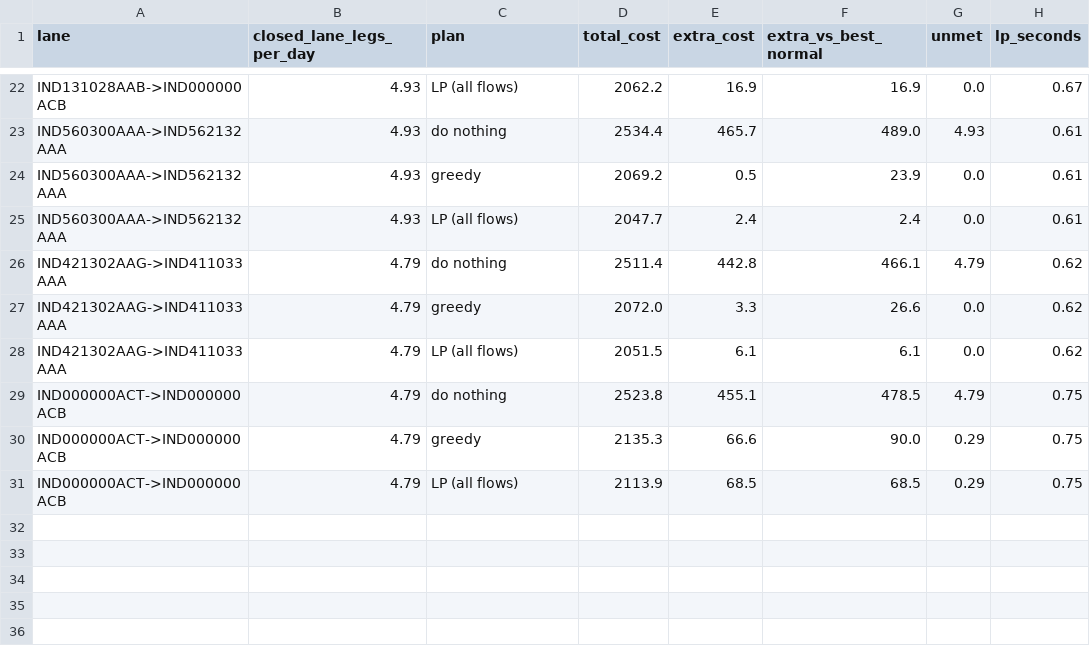
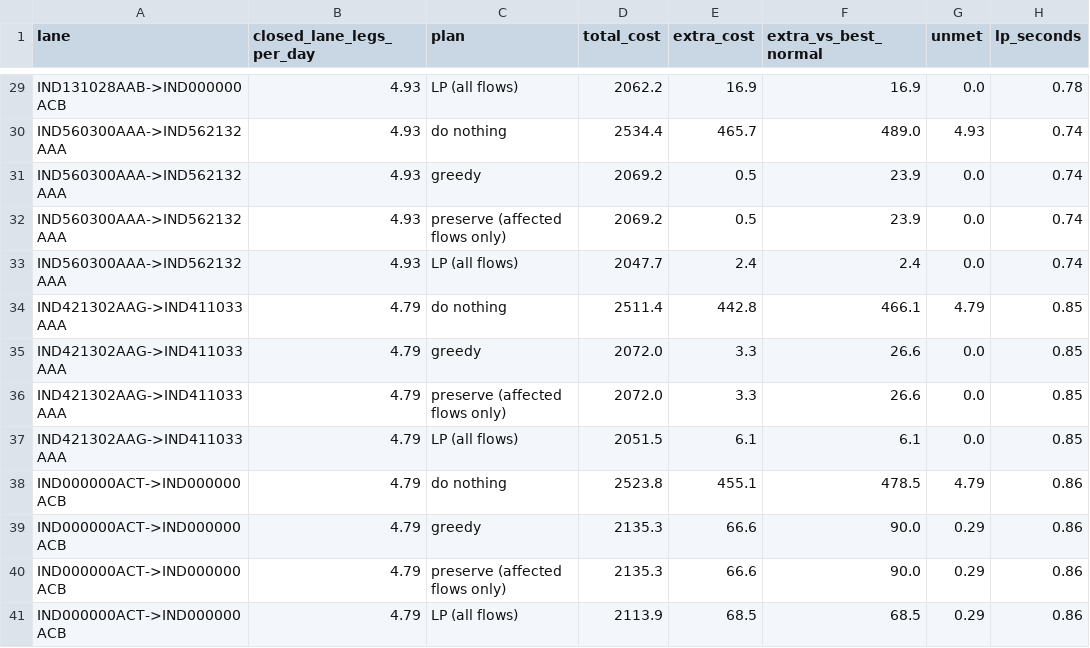
Before and after one commit to JahnaviSri23/supplyshield-, a CSV file: experiments/c_multiflow_closures.csv, drawn as a sheet; only a part is shown, gaps mark what is left out; addresses are those after the commit; the diff covers the shown part only; the diff names each change by its address in the sheet, - before the commit and + after, or states it on an @@ line.

```diff
--- a/experiments/c_multiflow_closures.csv
+++ b/experiments/c_multiflow_closures.csv
-H29 (lp_seconds): 0.67
+H29 (lp_seconds): 0.78
-H30:H31 (lp_seconds): 0.61
+H30:H31 (lp_seconds): 0.74
+row 32: IND560300AAA->IND562132AAA | 4.93 | preserve (affected flows only) | 2069.2 | 0.5 | 23.9 | 0.0 | 0.74
-H33 (lp_seconds): 0.61
+H33 (lp_seconds): 0.74
-H34:H35 (lp_seconds): 0.62
+H34:H35 (lp_seconds): 0.85
+row 36: IND421302AAG->IND411033AAA | 4.79 | preserve (affected flows only) | 2072.0 | 3.3 | 26.6 | 0.0 | 0.85
-H37 (lp_seconds): 0.62
+H37 (lp_seconds): 0.85
-H38:H39 (lp_seconds): 0.75
+H38:H39 (lp_seconds): 0.86
+row 40: IND000000ACT->IND000000ACB | 4.79 | preserve (affected flows only) | 2135.3 | 66.6 | 90.0 | 0.29 | 0.86
-H41 (lp_seconds): 0.75
+H41 (lp_seconds): 0.86
```
Also changed, not shown: 7 added rows and 20 edited cells elsewhere in this file, 8 other files.
